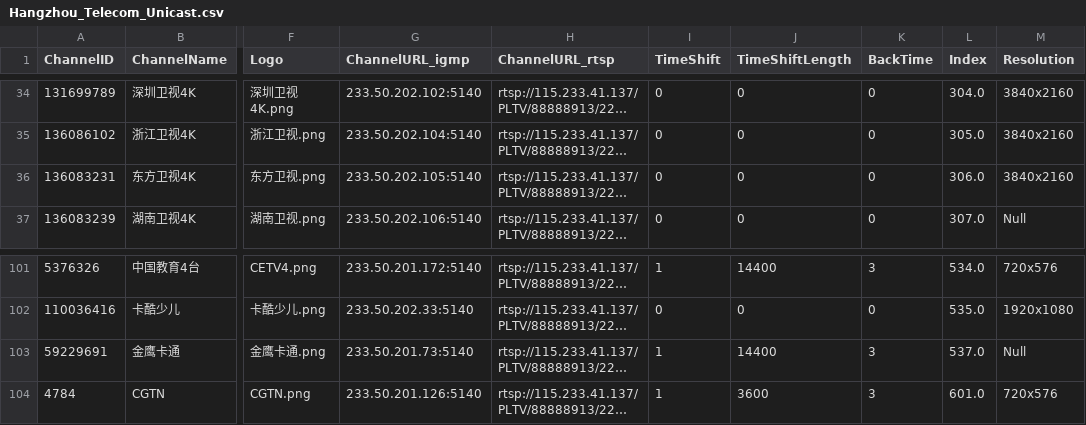
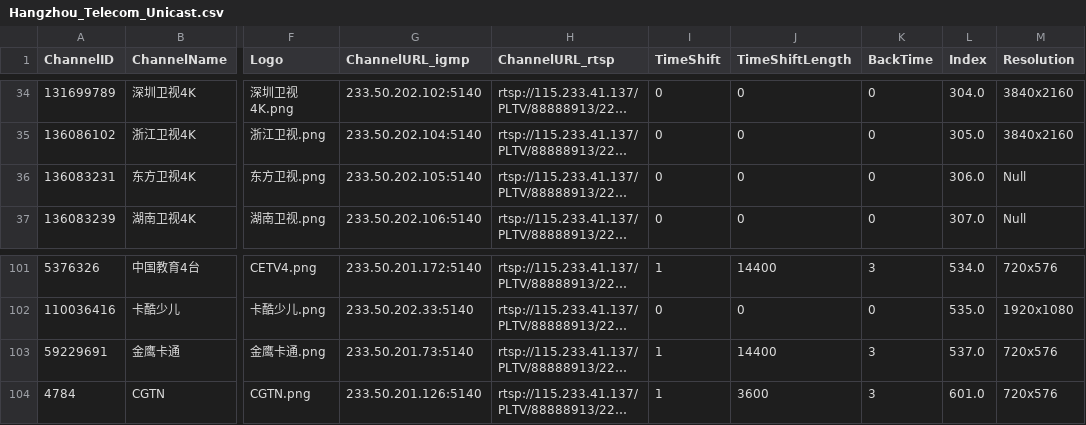
Before and after one commit to FHZDCJ/Zhejiang_Telecom_IPTV, a CSV file: Hangzhou_Unicast/Hangzhou_Telecom_Unicast.csv, drawn as a sheet; only a part is shown, gaps mark what is left out; long unchanged cells end in …; the diff names each change by its address in the sheet, - before the commit and + after, or states it on an @@ line.

```diff
--- a/Hangzhou_Unicast/Hangzhou_Telecom_Unicast.csv
+++ b/Hangzhou_Unicast/Hangzhou_Telecom_Unicast.csv
-M36 (Resolution): 3840x2160
+M36 (Resolution): Null
-M103 (Resolution): Null
+M103 (Resolution): 720x576
```
Also changed, not shown: Hangzhou_Multicast_Unicast/Hangzhou_Multicast_Unicast.csv, Zhejiang_Multicast/IPTV_Channels.csv.
